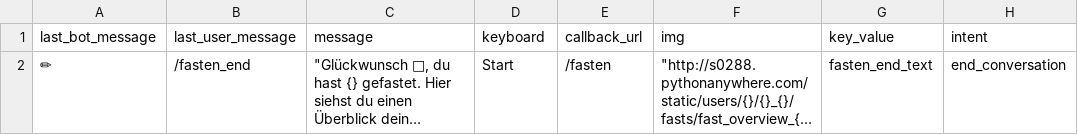
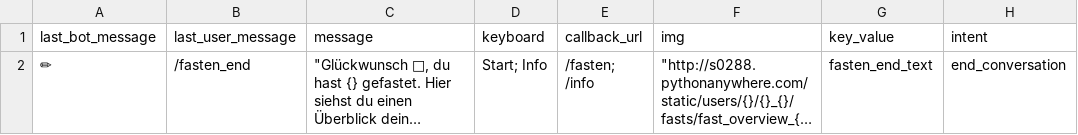
Before and after one commit to s0288/strowan_bot, a CSV file: strowan_bot/dialogues/fasten_end.csv, drawn as a sheet; long unchanged cells end in …; the diff names each change by its address in the sheet, - before the commit and + after, or states it on an @@ line.

```diff
--- a/strowan_bot/dialogues/fasten_end.csv
+++ b/strowan_bot/dialogues/fasten_end.csv
-D2 (keyboard): Start
+D2 (keyboard): Start; Info
-E2 (callback_url): /fasten
+E2 (callback_url): /fasten; /info
```
Also changed, not shown: strowan_bot/dialogues/befehle.csv, strowan_bot/dialogues/fasten.csv, 4 other files.
